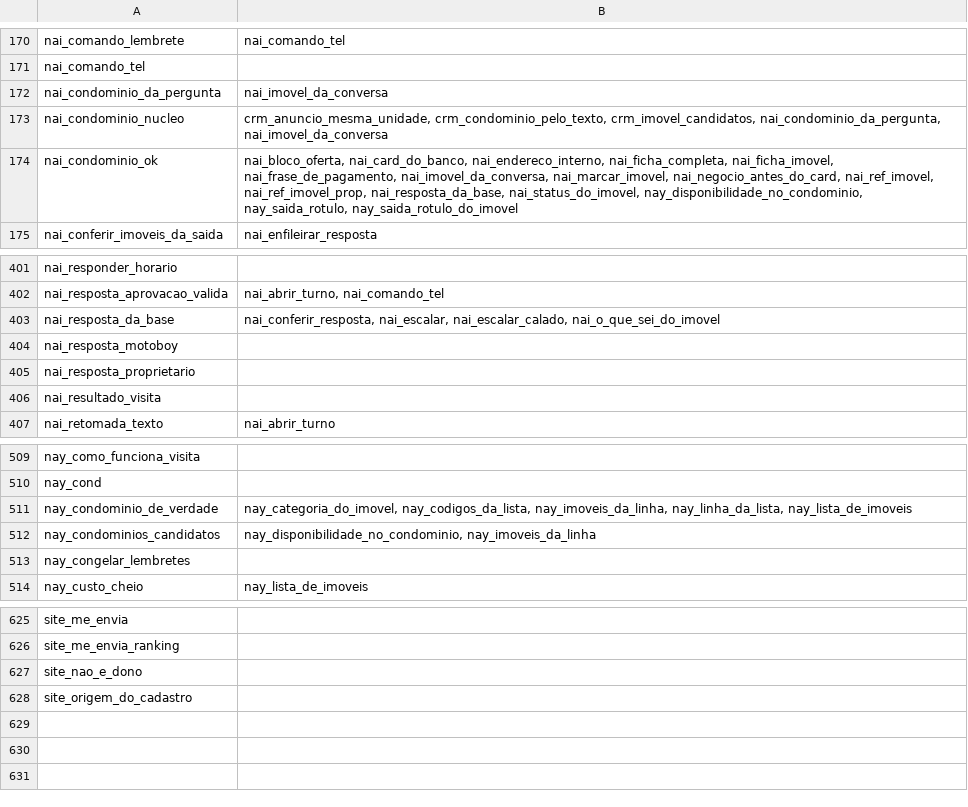
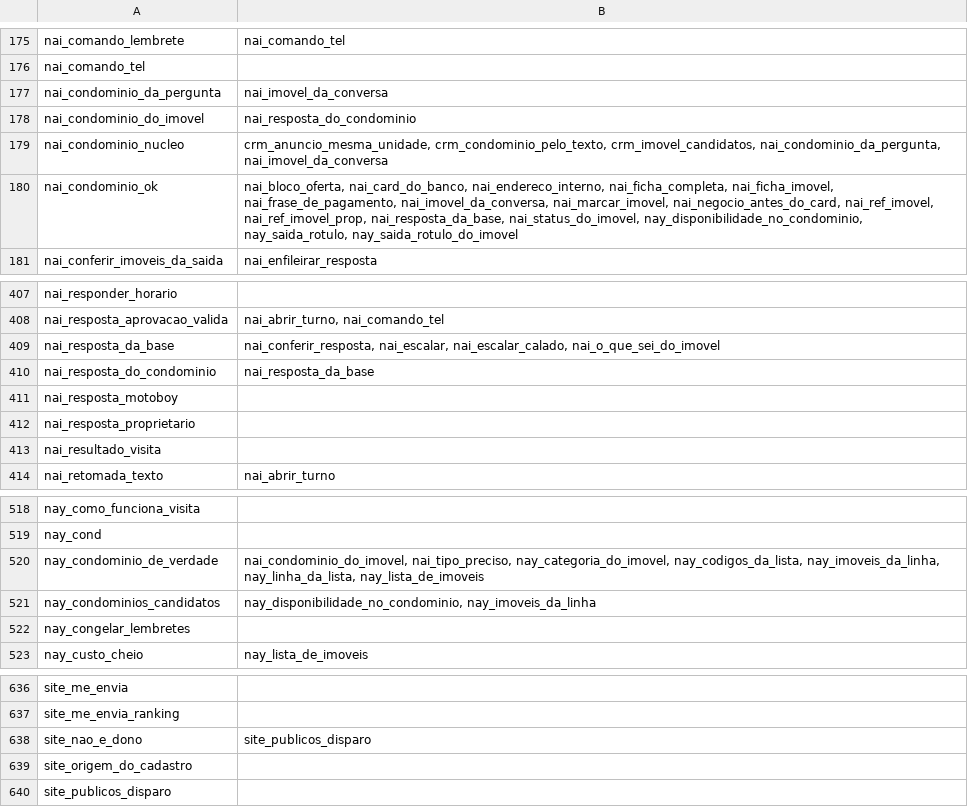
Before and after one commit to pvlservicos-collab/nayia, a TSV file: producao/quem_chama.tsv, drawn as a sheet; only a part is shown, gaps mark what is left out; the diff covers the shown part only.

```diff
--- a/producao/quem_chama.tsv
+++ b/producao/quem_chama.tsv
@@ -172,2 +177,3 @@ nai_comando_tel
 nai_condominio_da_pergunta	nai_imovel_da_conversa
+nai_condominio_do_imovel	nai_resposta_do_condominio
 nai_condominio_nucleo	crm_anuncio_mesma_unidade, crm_condominio_pelo_texto, crm_imovel_candidatos, nai_condominio_da_pergunta, nai_imovel_da_conversa
@@ -403,2 +409,3 @@ nai_resposta_aprovacao_valida	nai_abrir_turno, nai_comando_tel
 nai_resposta_da_base	nai_conferir_resposta, nai_escalar, nai_escalar_calado, nai_o_que_sei_do_imovel
+nai_resposta_do_condominio	nai_resposta_da_base
 nai_resposta_motoboy	
@@ -510,3 +519,3 @@ nay_como_funciona_visita
 nay_cond	
-nay_condominio_de_verdade	nay_categoria_do_imovel, nay_codigos_da_lista, nay_imoveis_da_linha, nay_linha_da_lista, nay_lista_de_imoveis
+nay_condominio_de_verdade	nai_condominio_do_imovel, nai_tipo_preciso, nay_categoria_do_imovel, nay_codigos_da_lista, nay_imoveis_da_linha, nay_linha_da_lista, nay_lista_de_imoveis
 nay_condominios_candidatos	nay_disponibilidade_no_condominio, nay_imoveis_da_linha
@@ -626,3 +637,4 @@ site_me_envia
 site_me_envia_ranking	
-site_nao_e_dono	
+site_nao_e_dono	site_publicos_disparo
 site_origem_do_cadastro	
+site_publicos_disparo	
```
Also changed, not shown: 9 added rows and 3 edited cells elsewhere in this file, producao/nai_config.tsv, 54 other files.
